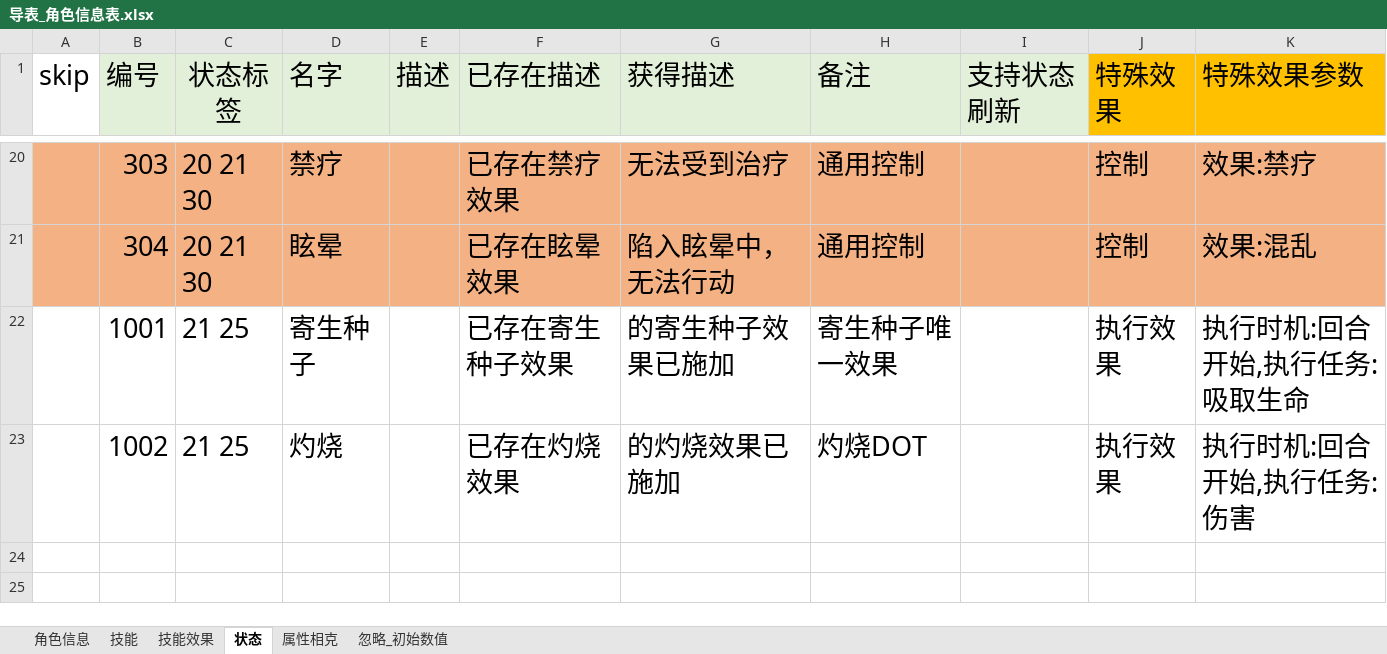
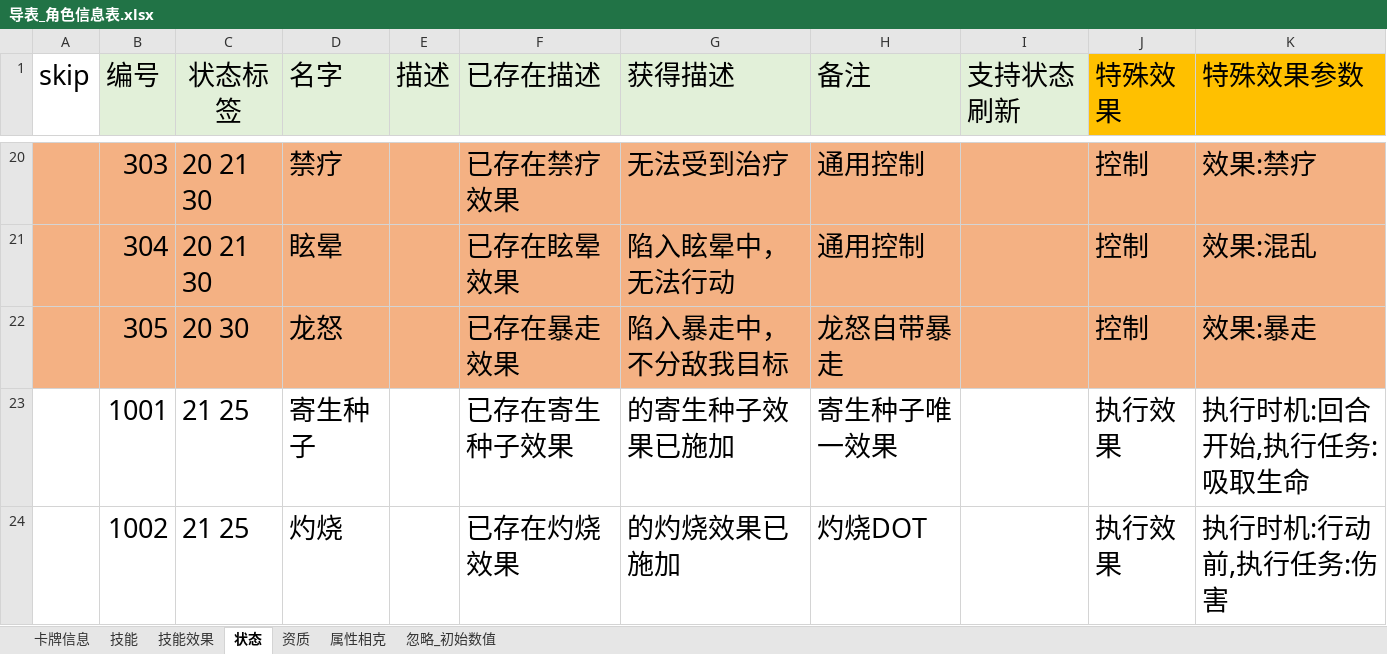
Before and after one commit to shuitian/card_battle, an Excel workbook: excel/导表_角色信息表.xlsx, sheet 状态, drawn as a sheet; only a part is shown, gaps mark what is left out; values as stored, in another font and other column widths than the file's, no borders; addresses are those after the commit; the diff names each change by its address in the sheet, - before the commit and + after, or states it on an @@ line.

```diff
--- a/excel/导表_角色信息表.xlsx (sheet 状态)
+++ b/excel/导表_角色信息表.xlsx (sheet 状态)
-sheet tab: 角色信息
+sheet tab: 卡牌信息
+sheet tab: 资质
+row 22:  | 305 | 20 30 | 龙怒 |  | 已存在暴走效果 | 陷入暴走中，不分敌我目标 | 龙怒自带暴走 |  | 控制 | 效果:暴走
-K24 (特殊效果参数): 执行时机:回合开始,执行任务:伤害
+K24 (特殊效果参数): 执行时机:行动前,执行任务:伤害
```
Also changed, not shown: sheet 卡牌信息, sheet 技能, sheet 技能效果, 23 other files.
